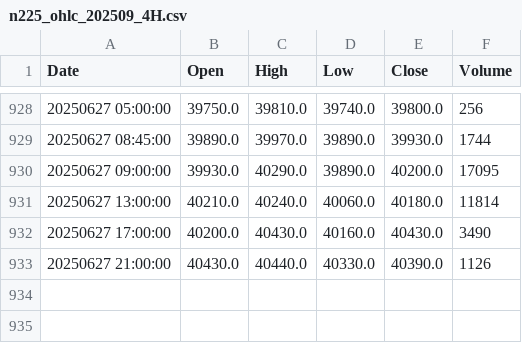
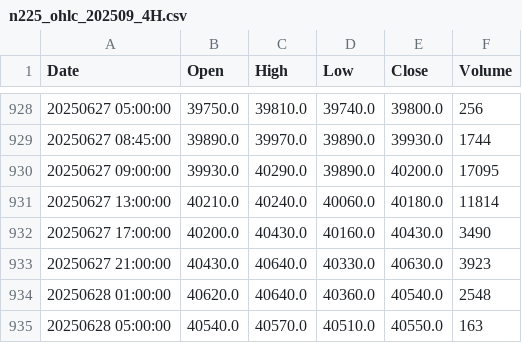
Before and after one commit to auditive-tokyo/stock-price-prediction-transformer, a CSV file: chart_csvs/n225_ohlc_202509_4H.csv, drawn as a sheet; only a part is shown, gaps mark what is left out.

```diff
--- a/chart_csvs/n225_ohlc_202509_4H.csv
+++ b/chart_csvs/n225_ohlc_202509_4H.csv
@@ -932,2 +932,4 @@ Date,Open,High,Low,Close,Volume
 20250627 17:00:00,40200.0,40430.0,40160.0,40430.0,3490
-20250627 21:00:00,40430.0,40440.0,40330.0,40390.0,1126
+20250627 21:00:00,40430.0,40640.0,40330.0,40630.0,3923
+20250628 01:00:00,40620.0,40640.0,40360.0,40540.0,2548
+20250628 05:00:00,40540.0,40570.0,40510.0,40550.0,163
```
Also changed, not shown: chart_csvs/N225_ohlc_202509_1D.csv, chart_csvs/n225_ohlc_202509_15M.csv, 17 other files.
